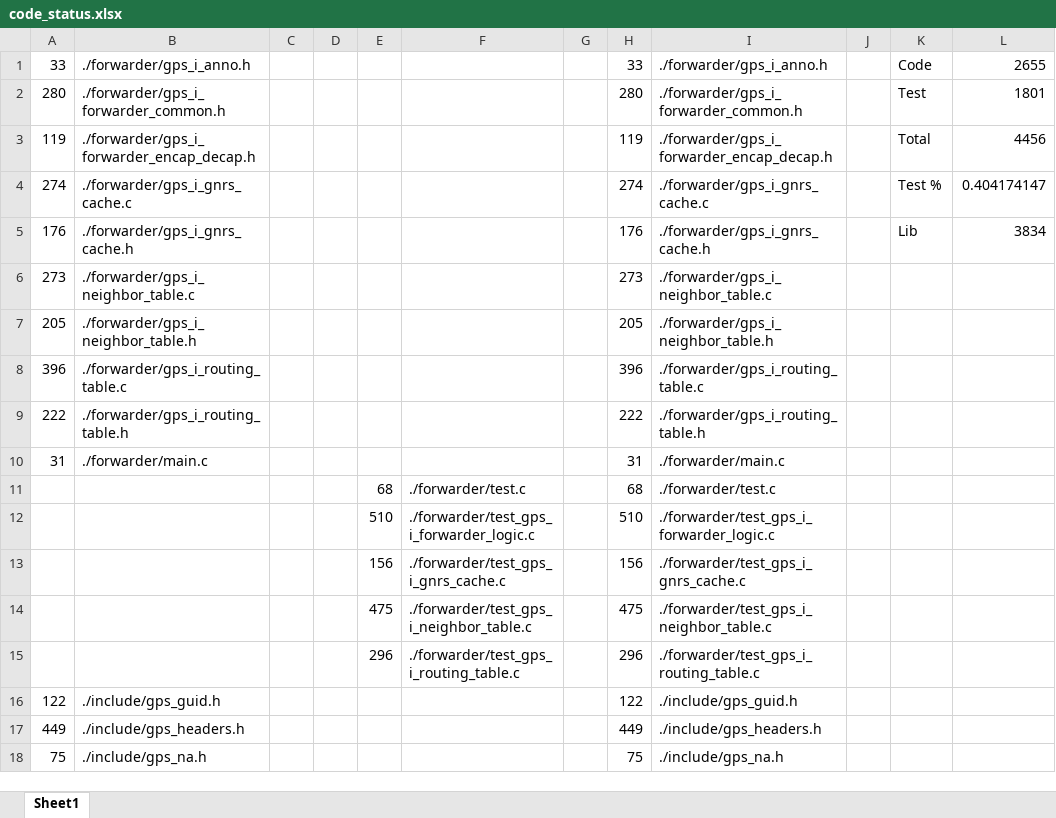
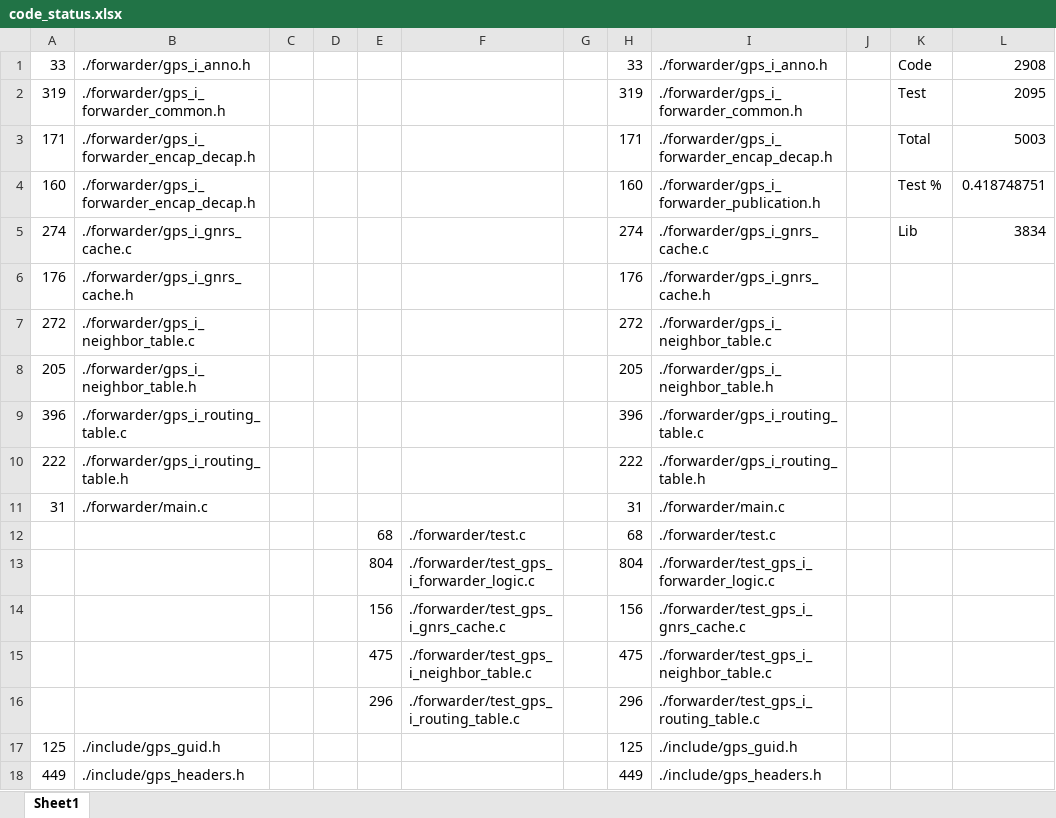
Before and after one commit to SAIDProtocol/graphpubsub_dpdk, an Excel workbook: gps_i/code_status.xlsx, sheet Sheet1, drawn as a sheet; only a part is shown; the shorter side is filled out with more unchanged rows; values as stored, in another font and other column widths than the file's, no borders; addresses are those after the commit; the diff names each change by its address in the sheet, - before the commit and + after, or states it on an @@ line.

Commit message:
Updated code status

```diff
--- a/gps_i/code_status.xlsx (sheet Sheet1)
+++ b/gps_i/code_status.xlsx (sheet Sheet1)
-L1: 2655
+L1: 2908
-A2: 280
+A2: 319
-H2: 280
+H2: 319
-L2: 1801
+L2: 2095
-A3: 119
+A3: 171
-H3: 119
+H3: 171
-L3: 4456
+L3: 5003
+row 4: 160 | ./forwarder/gps_i_forwarder_encap_decap.h |  |  |  |  |  | 160 | ./forwarder/gps_i_forwarder_publication.h |  | Test % | 0.418748751
-K5: Test %
+K5: Lib
-L5: 0.404174147
+L5: 3834
-K6: Lib
+K6: (empty)
-L6: 3834
+L6: (empty)
-A7: 273
+A7: 272
-H7: 273
+H7: 272
-E13: 510
+E13: 804
-H13: 510
+H13: 804
-A17: 122
+A17: 125
-H17: 122
+H17: 125
```
Also changed, not shown: formulas that keep their value.
